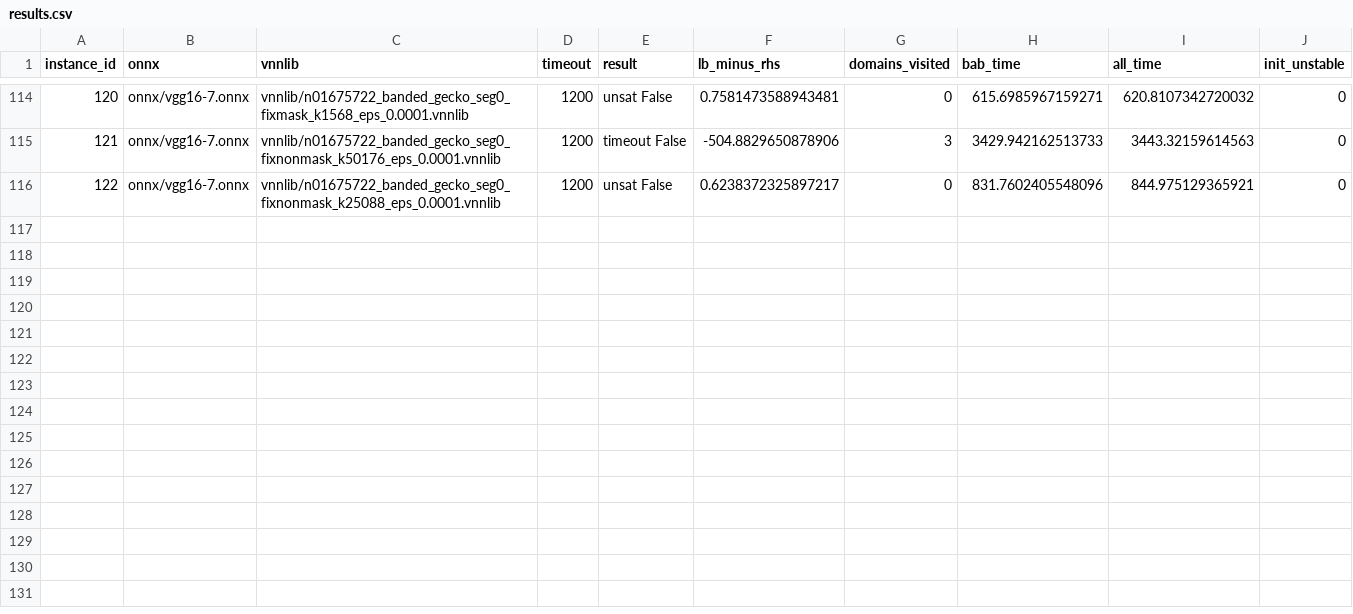
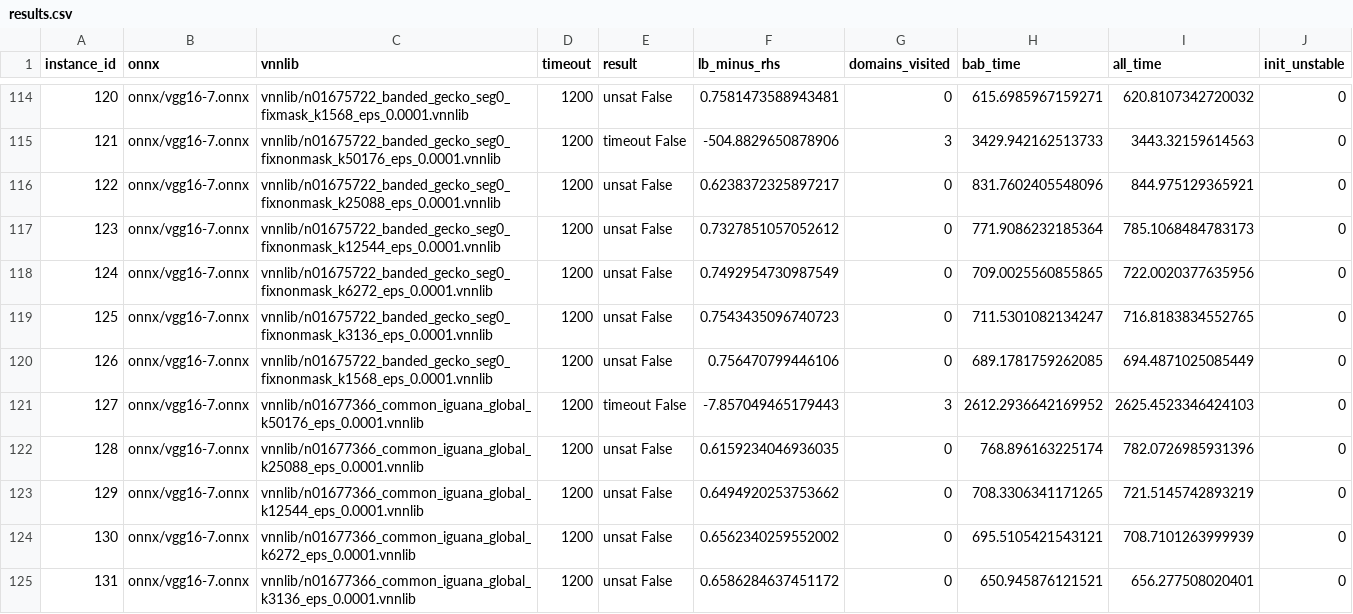
Before and after one commit to zahradehghanipour/XAIV, a CSV file: results/vggnet16_4_ten_imgs/results.csv, drawn as a sheet; only a part is shown, gaps mark what is left out.

```diff
--- a/results/vggnet16_4_ten_imgs/results.csv
+++ b/results/vggnet16_4_ten_imgs/results.csv
@@ -116 +116,10 @@ instance_id,onnx,vnnlib,timeout,result,lb_minus_rhs,domains_visited,bab_time,all
 122,onnx/vgg16-7.onnx,vnnlib/n01675722_banded_gecko_seg0_fixnonmask_k25088_eps_0.0001.vnnlib,1200,unsat False,0.6238372325897217,0,831.7602405548096,844.975129365921,0
+123,onnx/vgg16-7.onnx,vnnlib/n01675722_banded_gecko_seg0_fixnonmask_k12544_eps_0.0001.vnnlib,1200,unsat False,0.7327851057052612,0,771.9086232185364,785.1068484783173,0
+124,onnx/vgg16-7.onnx,vnnlib/n01675722_banded_gecko_seg0_fixnonmask_k6272_eps_0.0001.vnnlib,1200,unsat False,0.7492954730987549,0,709.0025560855865,722.0020377635956,0
+125,onnx/vgg16-7.onnx,vnnlib/n01675722_banded_gecko_seg0_fixnonmask_k3136_eps_0.0001.vnnlib,1200,unsat False,0.7543435096740723,0,711.5301082134247,716.8183834552765,0
+126,onnx/vgg16-7.onnx,vnnlib/n01675722_banded_gecko_seg0_fixnonmask_k1568_eps_0.0001.vnnlib,1200,unsat False,0.756470799446106,0,689.1781759262085,694.4871025085449,0
+127,onnx/vgg16-7.onnx,vnnlib/n01677366_common_iguana_global_k50176_eps_0.0001.vnnlib,1200,timeout False,-7.857049465179443,3,2612.2936642169952,2625.4523346424103,0
+128,onnx/vgg16-7.onnx,vnnlib/n01677366_common_iguana_global_k25088_eps_0.0001.vnnlib,1200,unsat False,0.6159234046936035,0,768.896163225174,782.0726985931396,0
+129,onnx/vgg16-7.onnx,vnnlib/n01677366_common_iguana_global_k12544_eps_0.0001.vnnlib,1200,unsat False,0.6494920253753662,0,708.3306341171265,721.5145742893219,0
+130,onnx/vgg16-7.onnx,vnnlib/n01677366_common_iguana_global_k6272_eps_0.0001.vnnlib,1200,unsat False,0.6562340259552002,0,695.5105421543121,708.7101263999939,0
+131,onnx/vgg16-7.onnx,vnnlib/n01677366_common_iguana_global_k3136_eps_0.0001.vnnlib,1200,unsat False,0.6586284637451172,0,650.945876121521,656.277508020401,0
```
Also changed, not shown: results/vggnet16_second_ten_imgs/results.csv, 4 other files.
